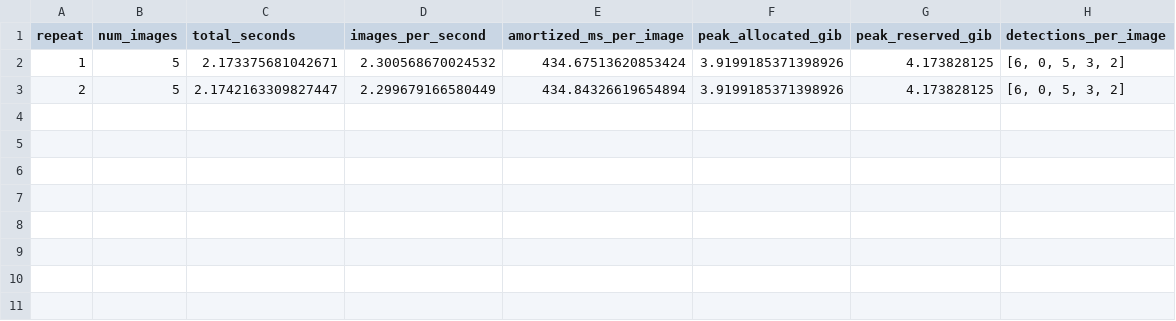
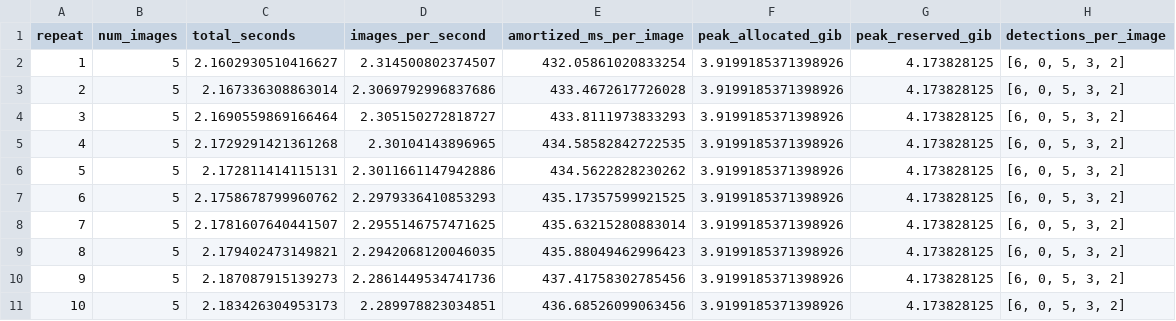
Before and after one commit to CyberSoul21/vision-inference-optimization, a CSV file: results/benchmark_bs1_check/measurements.csv, drawn as a sheet.

Commit message:
results 1 batch 10 repeats

```diff
--- a/results/benchmark_bs1_check/measurements.csv
+++ b/results/benchmark_bs1_check/measurements.csv
@@ -1,3 +1,11 @@
 repeat,num_images,total_seconds,images_per_second,amortized_ms_per_image,peak_allocated_gib,peak_reserved_gib,detections_per_image
-1,5,2.173375681042671,2.300568670024532,434.67513620853424,3.9199185371398926,4.173828125,"[6, 0, 5, 3, 2]"
-2,5,2.1742163309827447,2.299679166580449,434.84326619654894,3.9199185371398926,4.173828125,"[6, 0, 5, 3, 2]"
+1,5,2.1602930510416627,2.314500802374507,432.05861020833254,3.9199185371398926,4.173828125,"[6, 0, 5, 3, 2]"
+2,5,2.167336308863014,2.3069792996837686,433.4672617726028,3.9199185371398926,4.173828125,"[6, 0, 5, 3, 2]"
+3,5,2.1690559869166464,2.305150272818727,433.8111973833293,3.9199185371398926,4.173828125,"[6, 0, 5, 3, 2]"
+4,5,2.1729291421361268,2.30104143896965,434.58582842722535,3.9199185371398926,4.173828125,"[6, 0, 5, 3, 2]"
+5,5,2.172811414115131,2.3011661147942886,434.5622828230262,3.9199185371398926,4.173828125,"[6, 0, 5, 3, 2]"
+6,5,2.1758678799960762,2.2979336410853293,435.17357599921525,3.9199185371398926,4.173828125,"[6, 0, 5, 3, 2]"
+7,5,2.1781607640441507,2.2955146757471625,435.63215280883014,3.9199185371398926,4.173828125,"[6, 0, 5, 3, 2]"
+8,5,2.179402473149821,2.2942068120046035,435.88049462996423,3.9199185371398926,4.173828125,"[6, 0, 5, 3, 2]"
+9,5,2.187087915139273,2.2861449534741736,437.41758302785456,3.9199185371398926,4.173828125,"[6, 0, 5, 3, 2]"
+10,5,2.183426304953173,2.289978823034851,436.68526099063456,3.9199185371398926,4.173828125,"[6, 0, 5, 3, 2]"
```
Also changed, not shown: 2 other files.
